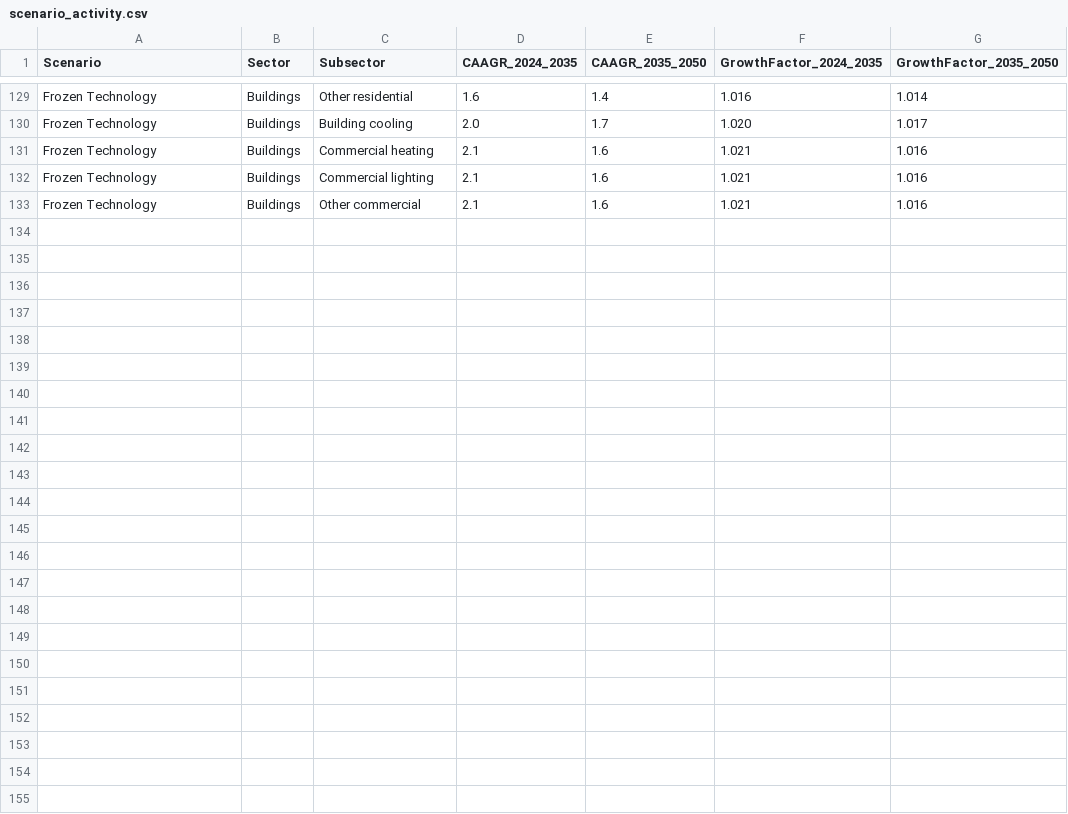
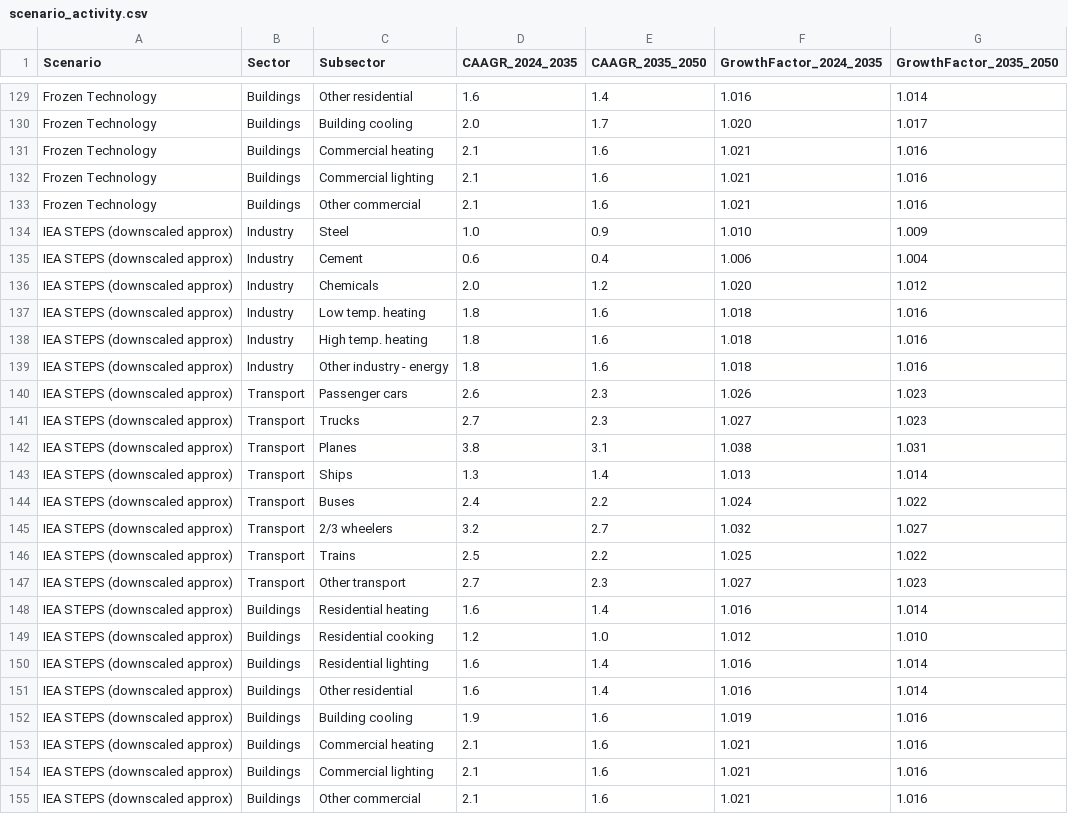
Before and after one commit to dmw24/sem_2, a CSV file: data/scenario_activity.csv, drawn as a sheet; only a part is shown, gaps mark what is left out; the diff names each change by its address in the sheet, - before the commit and + after, or states it on an @@ line.

Commit message:
Cleanup scenario parameters and add comparison UI

```diff
--- a/data/scenario_activity.csv
+++ b/data/scenario_activity.csv
+row 134: IEA STEPS (downscaled approx) | Industry | Steel | 1.0 | 0.9 | 1.010 | 1.009
+row 135: IEA STEPS (downscaled approx) | Industry | Cement | 0.6 | 0.4 | 1.006 | 1.004
+row 136: IEA STEPS (downscaled approx) | Industry | Chemicals | 2.0 | 1.2 | 1.020 | 1.012
+row 137: IEA STEPS (downscaled approx) | Industry | Low temp. heating | 1.8 | 1.6 | 1.018 | 1.016
+row 138: IEA STEPS (downscaled approx) | Industry | High temp. heating | 1.8 | 1.6 | 1.018 | 1.016
+row 139: IEA STEPS (downscaled approx) | Industry | Other industry - energy | 1.8 | 1.6 | 1.018 | 1.016
+row 140: IEA STEPS (downscaled approx) | Transport | Passenger cars | 2.6 | 2.3 | 1.026 | 1.023
+row 141: IEA STEPS (downscaled approx) | Transport | Trucks | 2.7 | 2.3 | 1.027 | 1.023
+row 142: IEA STEPS (downscaled approx) | Transport | Planes | 3.8 | 3.1 | 1.038 | 1.031
+row 143: IEA STEPS (downscaled approx) | Transport | Ships | 1.3 | 1.4 | 1.013 | 1.014
+row 144: IEA STEPS (downscaled approx) | Transport | Buses | 2.4 | 2.2 | 1.024 | 1.022
+row 145: IEA STEPS (downscaled approx) | Transport | 2/3 wheelers | 3.2 | 2.7 | 1.032 | 1.027
+row 146: IEA STEPS (downscaled approx) | Transport | Trains | 2.5 | 2.2 | 1.025 | 1.022
+row 147: IEA STEPS (downscaled approx) | Transport | Other transport | 2.7 | 2.3 | 1.027 | 1.023
+row 148: IEA STEPS (downscaled approx) | Buildings | Residential heating | 1.6 | 1.4 | 1.016 | 1.014
+row 149: IEA STEPS (downscaled approx) | Buildings | Residential cooking | 1.2 | 1.0 | 1.012 | 1.010
+row 150: IEA STEPS (downscaled approx) | Buildings | Residential lighting | 1.6 | 1.4 | 1.016 | 1.014
+row 151: IEA STEPS (downscaled approx) | Buildings | Other residential | 1.6 | 1.4 | 1.016 | 1.014
+row 152: IEA STEPS (downscaled approx) | Buildings | Building cooling | 1.9 | 1.6 | 1.019 | 1.016
+row 153: IEA STEPS (downscaled approx) | Buildings | Commercial heating | 2.1 | 1.6 | 1.021 | 1.016
+row 154: IEA STEPS (downscaled approx) | Buildings | Commercial lighting | 2.1 | 1.6 | 1.021 | 1.016
+row 155: IEA STEPS (downscaled approx) | Buildings | Other commercial | 2.1 | 1.6 | 1.021 | 1.016
```
Also changed, not shown: data/EndUseTechMix.csv, data/EndUseTech_energy_cons.csv, 8 other files.
